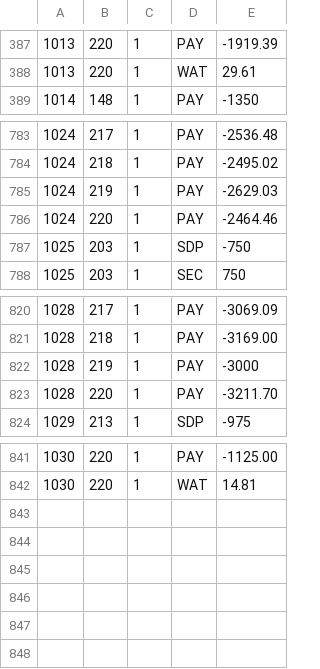
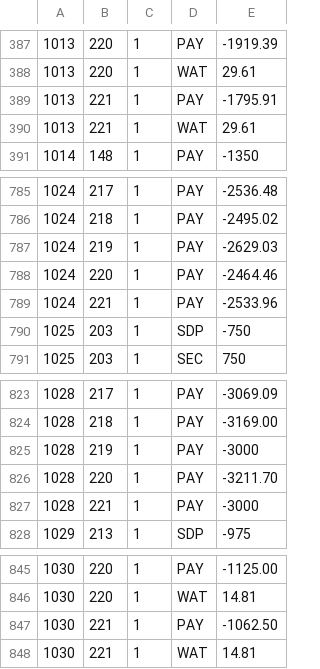
Before and after one commit to feideini/rbills, a CSV file: stateItems.csv, drawn as a sheet; only a part is shown, gaps mark what is left out.

```diff
--- a/stateItems.csv
+++ b/stateItems.csv
@@ -388,2 +388,4 @@
 1013,220,1,WAT,29.61
+1013,221,1,PAY,-1795.91
+1013,221,1,WAT,29.61
 1014,148,1,PAY,-1350
@@ -786,2 +788,3 @@
 1024,220,1,PAY,-2464.46
+1024,221,1,PAY,-2533.96
 1025,203,1,SDP,-750
@@ -823,2 +826,3 @@
 1028,220,1,PAY,-3211.70
+1028,221,1,PAY,-3000
 1029,213,1,SDP,-975
@@ -842 +846,3 @@
 1030,220,1,WAT,14.81
+1030,221,1,PAY,-1062.50
+1030,221,1,WAT,14.81
```
Also changed, not shown: utilities.csv, 2 other files.
